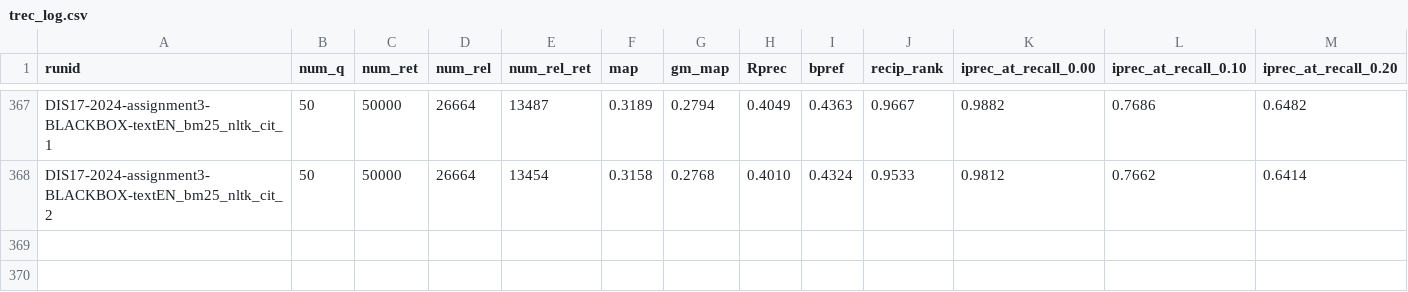
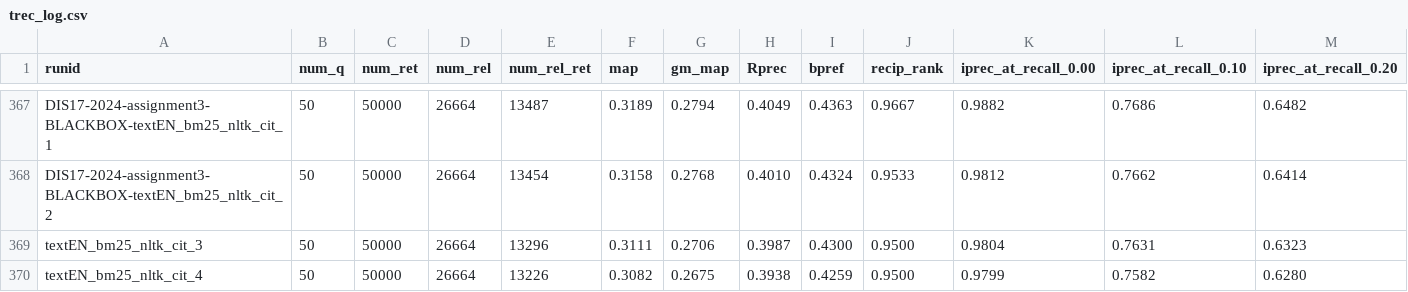
Before and after one commit to 404rorre/solr_project_ws24, a CSV file: trec_log.csv, drawn as a sheet; only a part is shown, gaps mark what is left out; rows hold the shown columns only; the diff names each change by its address in the sheet, - before the commit and + after, or states it on an @@ line.

Commit message:
log(trec):Added new run

```diff
--- a/trec_log.csv
+++ b/trec_log.csv
+row 369: textEN_bm25_nltk_cit_3 | 50 | 50000 | 26664 | 13296 | 0.3111 | 0.2706 | 0.3987 | 0.4300 | 0.9500 | 0.9804 | 0.7631 | 0.6323
+row 370: textEN_bm25_nltk_cit_4 | 50 | 50000 | 26664 | 13226 | 0.3082 | 0.2675 | 0.3938 | 0.4259 | 0.9500 | 0.9799 | 0.7582 | 0.6280
```
